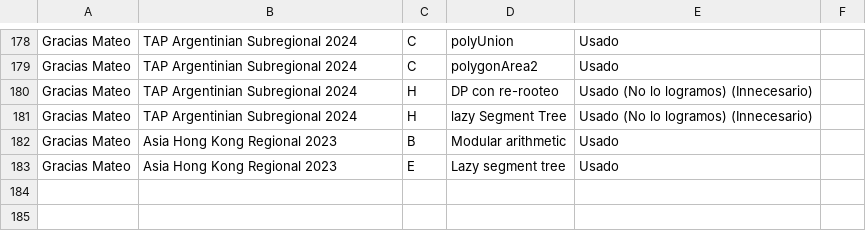
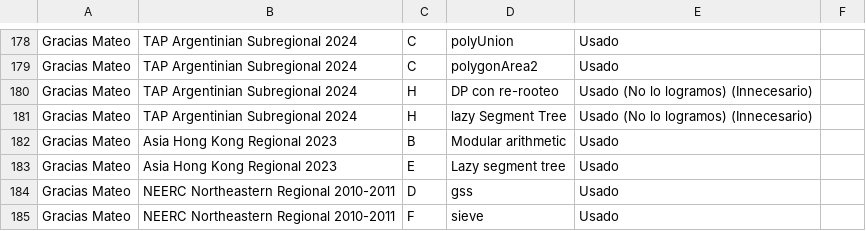
Before and after one commit to IvanRenison/ProgrammingProblems, a CSV file: .stats/CodeUsageTeams.csv, drawn as a sheet; only a part is shown, gaps mark what is left out; the diff names each change by its address in the sheet, - before the commit and + after, or states it on an @@ line.

Commit message:
Some problems of NEERC Northeastern Regional 2010-2011

```diff
--- a/.stats/CodeUsageTeams.csv
+++ b/.stats/CodeUsageTeams.csv
+row 184: Gracias Mateo | NEERC Northeastern Regional 2010-2011 | D | gss | Usado
+row 185: Gracias Mateo | NEERC Northeastern Regional 2010-2011 | F | sieve | Usado
```
Also changed, not shown: .stats/ContestTeams.csv, 4 other files.
